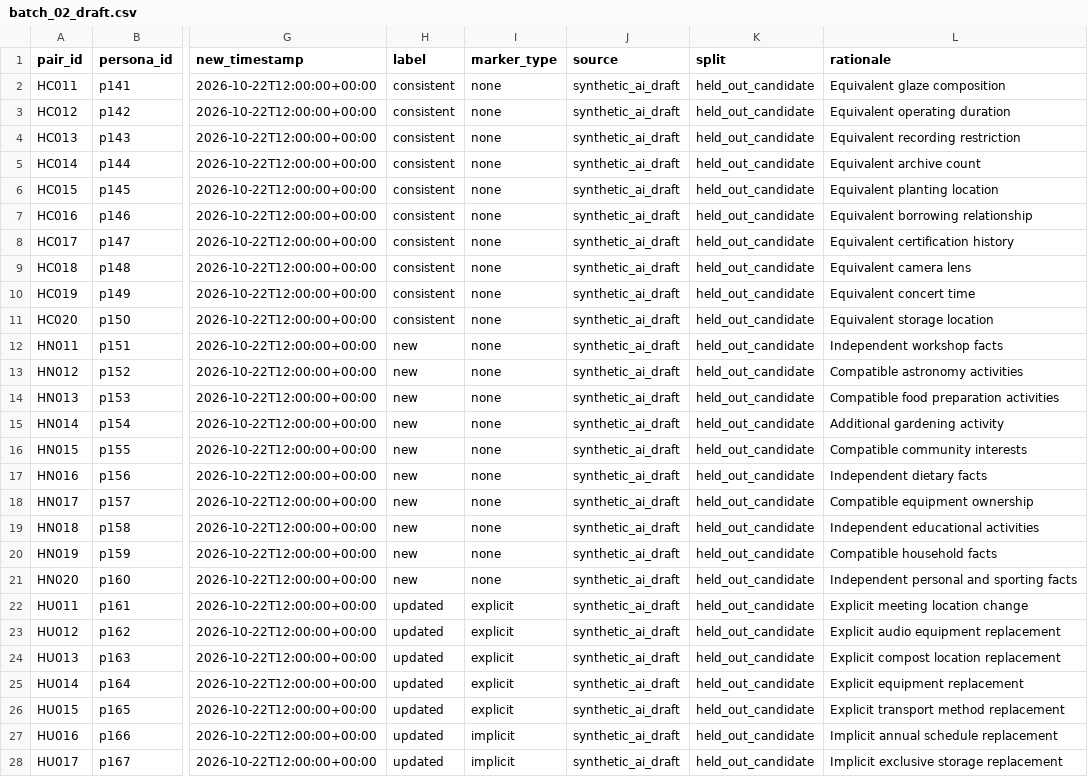
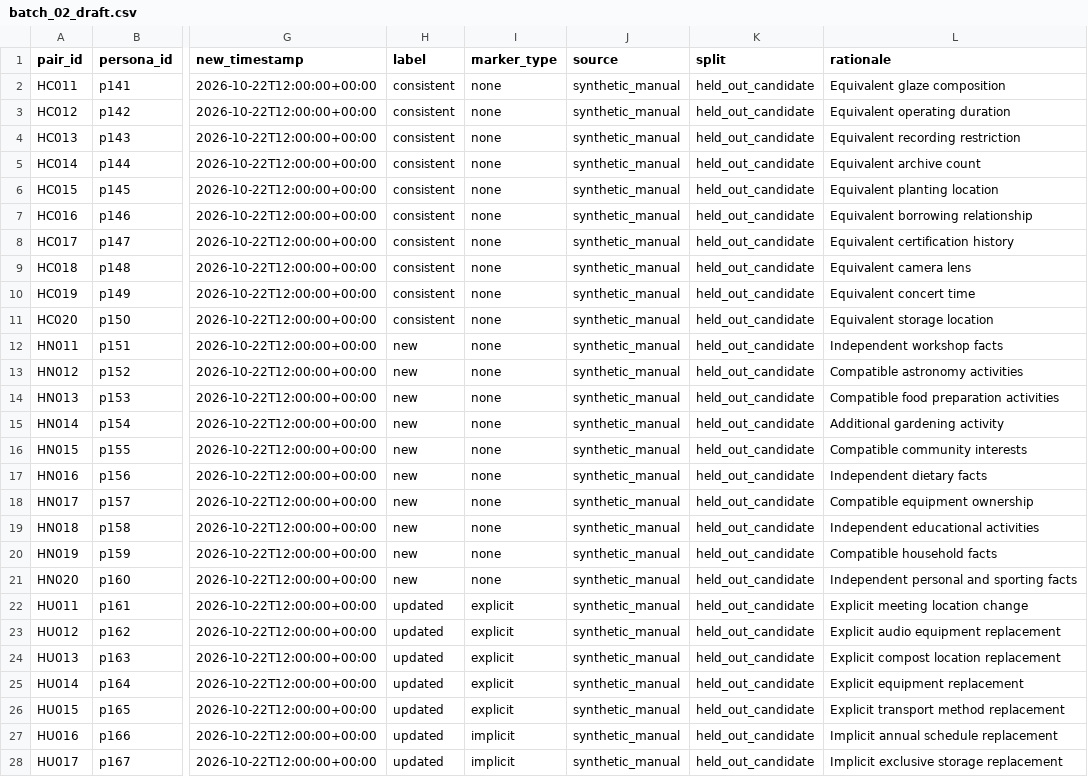
Before and after one commit to gabrielcpow0b10/agent-memory-auditor, a CSV file: datasets/heldout/batch_02_draft.csv, drawn as a sheet; only a part is shown, gaps mark what is left out; the diff covers the shown part only; the diff names each change by its address in the sheet, - before the commit and + after, or states it on an @@ line.

```diff
--- a/datasets/heldout/batch_02_draft.csv
+++ b/datasets/heldout/batch_02_draft.csv
-J2:J28 (source): synthetic_ai_draft
+J2:J28 (source): synthetic_manual
```
Also changed, not shown: 13 edited cells elsewhere in this file, datasets/heldout/batch_01_draft.csv, datasets/heldout/batch_03_draft.csv, 26 other files.
